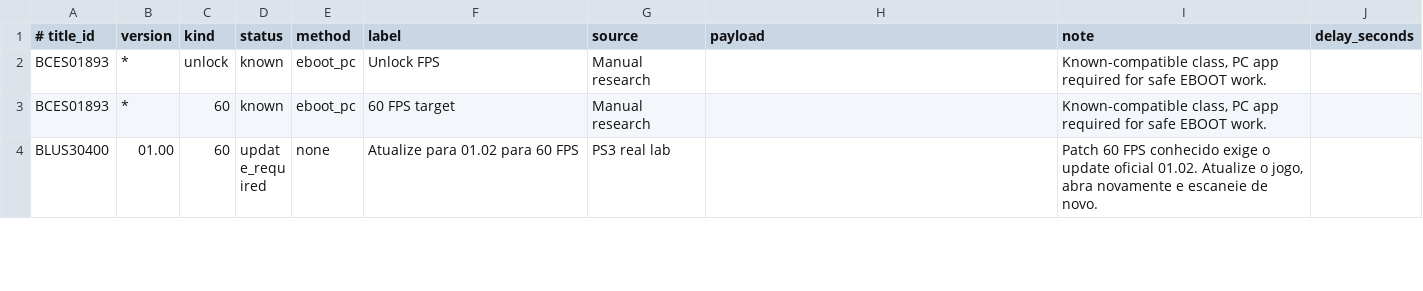
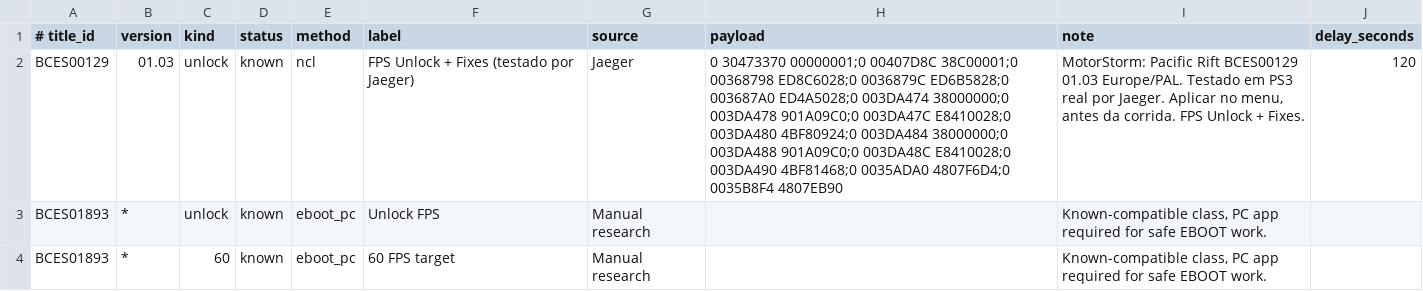
Before and after one commit to RafJaeger/psuf-ps3, a CSV file: release/USRDIR/patches.csv, drawn as a sheet; only a part is shown; the shorter side is filled out with more unchanged rows.

Commit message:
Atualização banco de patches

```diff
--- a/release/USRDIR/patches.csv
+++ b/release/USRDIR/patches.csv
@@ -1,2 +1,3 @@
 # title_id|version|kind|status|method|label|source|payload|note|delay_seconds
+BCES00129|01.03|unlock|known|ncl|FPS Unlock + Fixes (testado por Jaeger)|Jaeger|0 30473370 00000001;0 00407D8C 38C00001;0 00368798 ED8C6028;0 0036879C ED6B5828;0 003687A0 ED4A5028;0 003DA474 38000000;0 003DA478 901A09C0;0 003DA47C E8410028;0 003DA480 4BF80924;0 003DA484 38000000;0 003DA488 901A09C0;0 003DA48C E8410028;0 003DA490 4BF81468;0 0035ADA0 4807F6D4;0 0035B8F4 4807EB90|MotorStorm: Pacific Rift BCES00129 01.03 Europe/PAL. Testado em PS3 real por Jaeger. Aplicar no menu, antes da corrida. FPS Unlock + Fixes.|120
 BCES01893|*|unlock|known|eboot_pc|Unlock FPS|Manual research||Known-compatible class, PC app required for safe EBOOT work.
```
Also changed, not shown: release/USRDIR/graphics_patches.csv, 1 other file.
